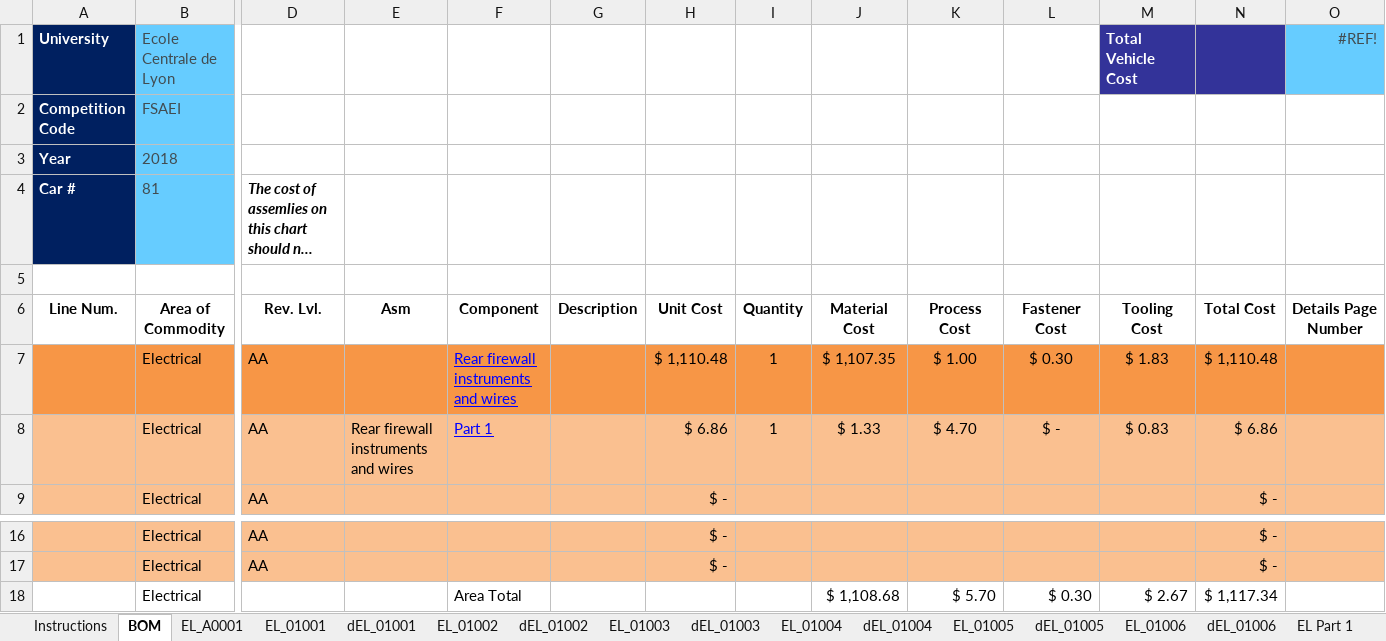
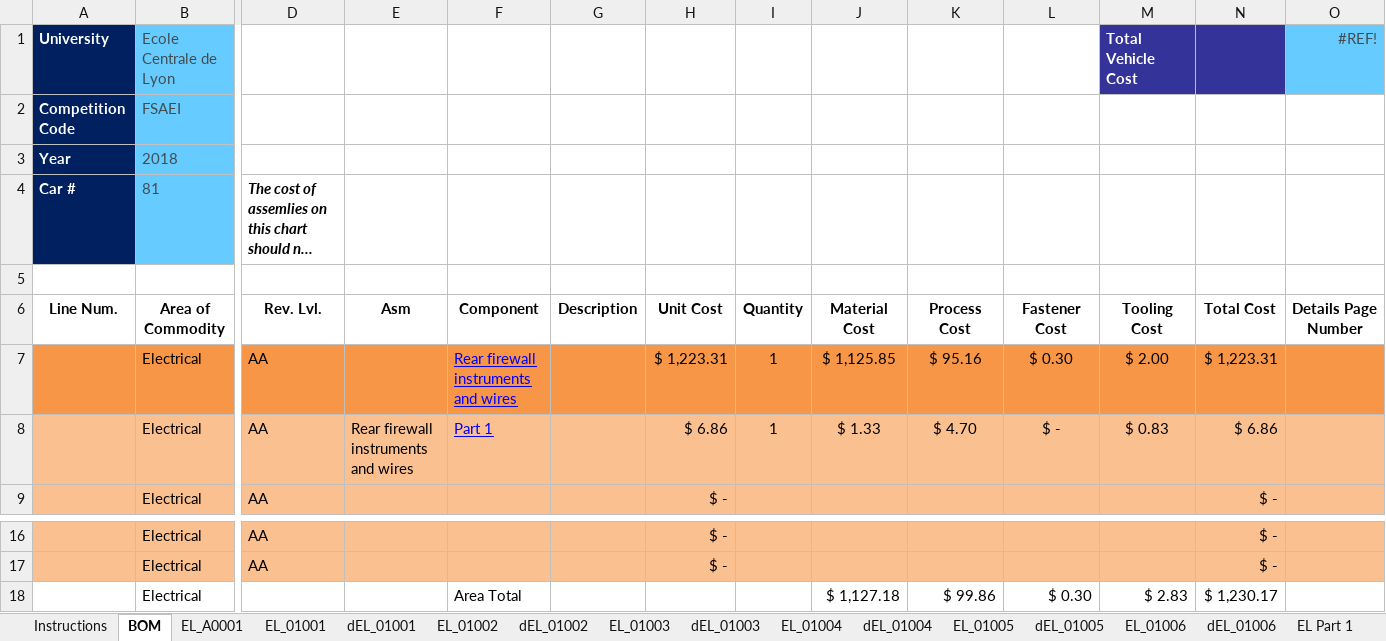
Before and after one commit to epsa-team/Vulcanix-v1.0, an Excel workbook: EL - Electrical/Cost/EL_A0001.xlsx, sheet BOM, drawn as a sheet; only a part is shown, gaps mark what is left out; long unchanged cells end in …; values as stored, in another font and other column widths than the file's, no borders; removed rows and columns are numbered as before the commit, all else as after; rows hold the shown columns only; the diff names each change by its address in the sheet, - before the commit and + after, or states it on an @@ line.

Commit message:
Le cost avance un peu...

```diff
--- a/EL - Electrical/Cost/EL_A0001.xlsx (sheet BOM)
+++ b/EL - Electrical/Cost/EL_A0001.xlsx (sheet BOM)
-H7: $ 1,110.48
+H7: $ 1,223.31
-J7: $ 1,107.35
+J7: $ 1,125.85
-K7: $ 1.00
+K7: $ 95.16
-M7 (Total Vehicle Cost): $ 1.83
+M7 (Total Vehicle Cost): $ 2.00
-N7: $ 1,110.48
+N7: $ 1,223.31
-row 18:  | Electrical |  |  | Area Total |  |  |  | $ 1,108.68 | $ 5.70 | $ 0.30 | $ 2.67 | $ 1,117.34
+row 18:  | Electrical |  |  | Area Total |  |  |  | $ 1,127.18 | $ 99.86 | $ 0.30 | $ 2.83 | $ 1,230.17
```
Also changed, not shown: sheet EL_A0001, formulas that keep their value.
